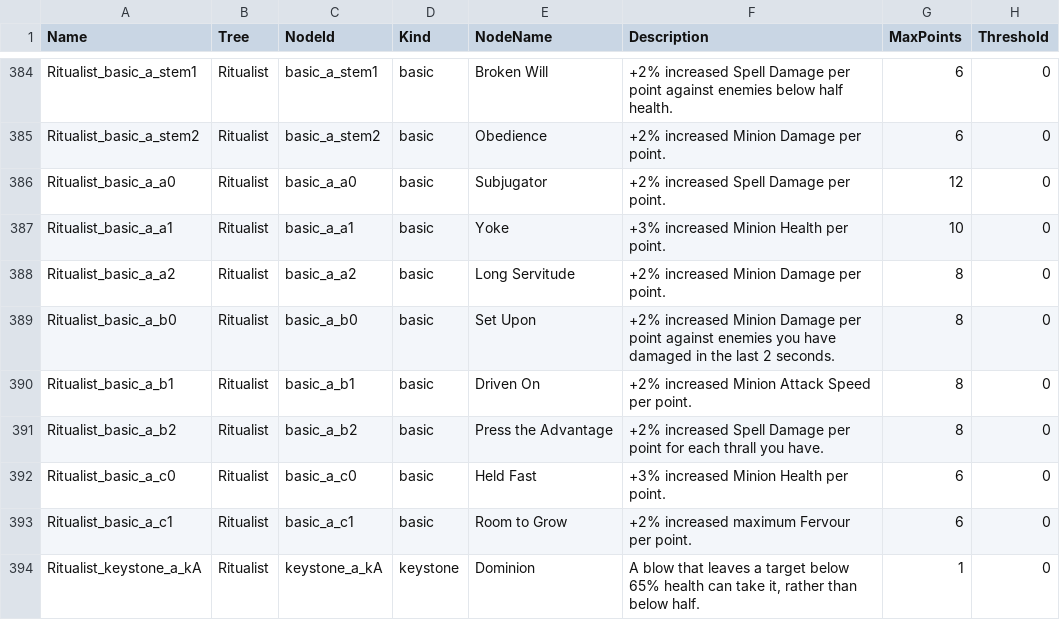
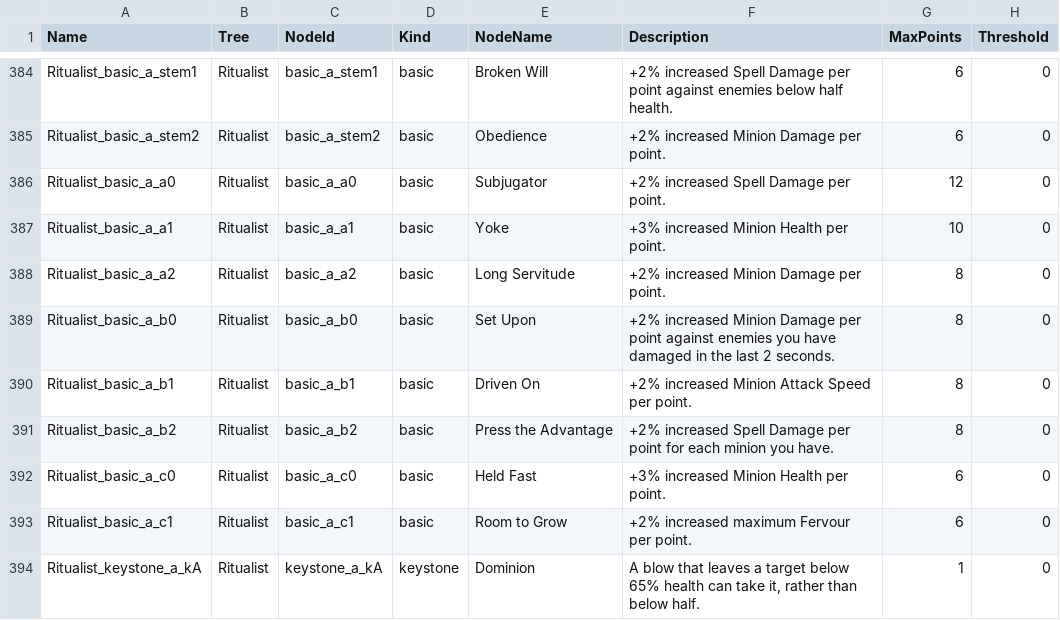
Before and after one commit to sdubois777/Cataclysm, a CSV file: game/Data/PassiveNodes.csv, drawn as a sheet; only a part is shown, gaps mark what is left out; the diff covers the shown part only; the diff names each change by its address in the sheet, - before the commit and + after, or states it on an @@ line.

```diff
--- a/game/Data/PassiveNodes.csv
+++ b/game/Data/PassiveNodes.csv
-F391 (Description): …for each thrall you have.
+F391 (Description): …for each minion you have.
```
Also changed, not shown: 9 edited cells elsewhere in this file, 1 other file.
